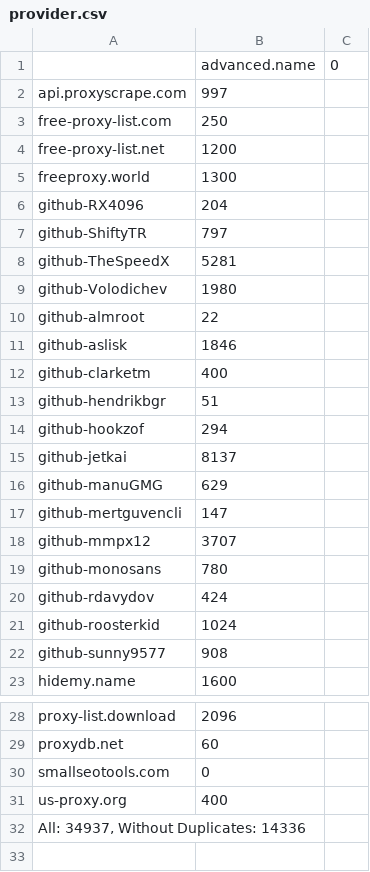
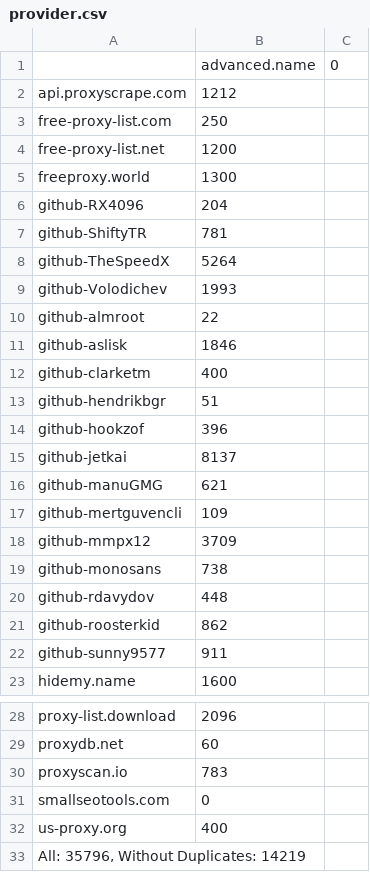
Before and after one commit to ChangJr7/PROXY, a CSV file: proxies/provider.csv, drawn as a sheet; only a part is shown, gaps mark what is left out.

```diff
--- a/proxies/provider.csv
+++ b/proxies/provider.csv
@@ -1,3 +1,3 @@
 ;advanced.name;0
-api.proxyscrape.com;997
+api.proxyscrape.com;1212
 free-proxy-list.com;250
@@ -6,5 +6,5 @@ freeproxy.world;1300
 github-RX4096;204
-github-ShiftyTR;797
-github-TheSpeedX;5281
-github-Volodichev;1980
+github-ShiftyTR;781
+github-TheSpeedX;5264
+github-Volodichev;1993
 github-almroot;22
@@ -13,11 +13,11 @@ github-clarketm;400
 github-hendrikbgr;51
-github-hookzof;294
+github-hookzof;396
 github-jetkai;8137
-github-manuGMG;629
-github-mertguvencli;147
-github-mmpx12;3707
-github-monosans;780
-github-rdavydov;424
-github-roosterkid;1024
-github-sunny9577;908
+github-manuGMG;621
+github-mertguvencli;109
+github-mmpx12;3709
+github-monosans;738
+github-rdavydov;448
+github-roosterkid;862
+github-sunny9577;911
 hidemy.name;1600
@@ -29,4 +29,5 @@ proxy-list.download;2096
 proxydb.net;60
+proxyscan.io;783
 smallseotools.com;0
 us-proxy.org;400
-All: 34937, Without Duplicates: 14336
+All: 35796, Without Duplicates: 14219
```
Also changed, not shown: proxies/excluded.csv, proxies/misconfigured.csv, 16 other files.
